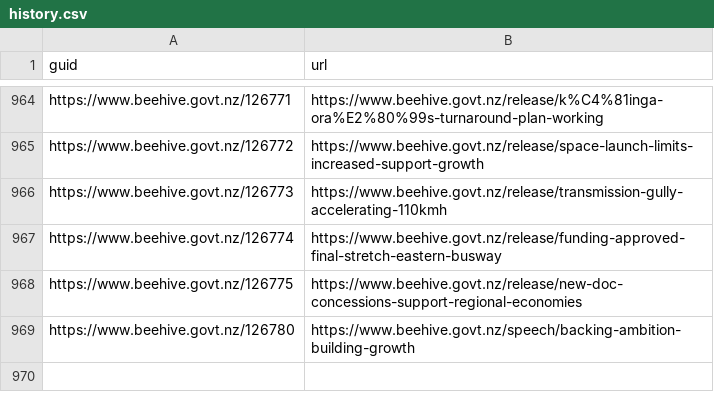
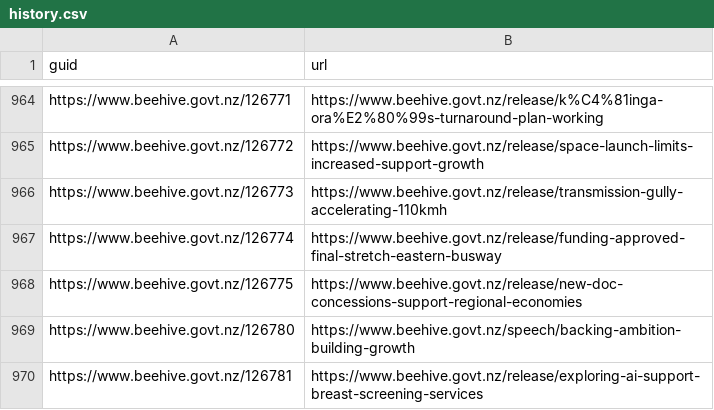
Before and after one commit to marcus-crane/hivesky, a CSV file: history.csv, drawn as a sheet; only a part is shown, gaps mark what is left out; the diff names each change by its address in the sheet, - before the commit and + after, or states it on an @@ line.

Commit message:
New releases have been syndicated

```diff
--- a/history.csv
+++ b/history.csv
+row 970: https://www.beehive.govt.nz/126781 | https://www.beehive.govt.nz/release/exploring-ai-support-breast-screening-services
```
